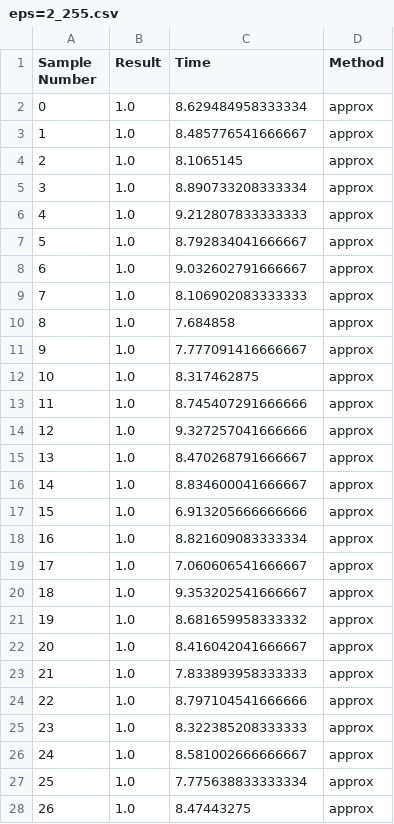
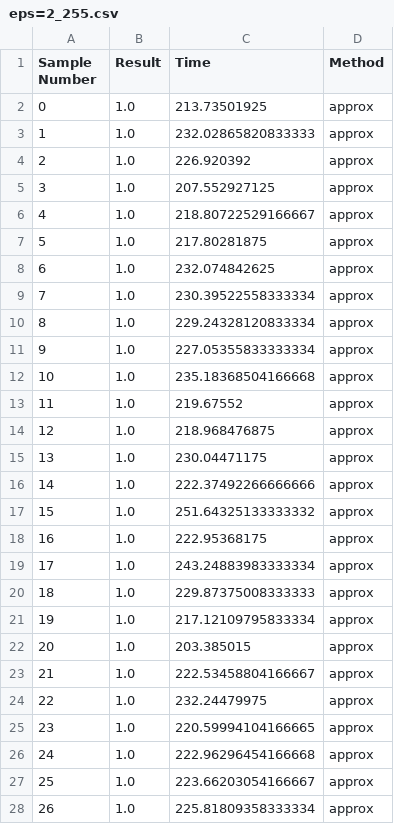
Before and after one commit to sammsaski/VVN, a CSV file: results/random/all_frames/zoom_out/approx/8/eps=2_255.csv, drawn as a sheet; only a part is shown; the diff covers the shown part only.

```diff
--- a/results/random/all_frames/zoom_out/approx/8/eps=2_255.csv
+++ b/results/random/all_frames/zoom_out/approx/8/eps=2_255.csv
@@ -1,28 +1,28 @@
 Sample Number,Result,Time,Method
-0,1.0,8.629484958333334,approx
-1,1.0,8.485776541666667,approx
-2,1.0,8.1065145,approx
-3,1.0,8.890733208333334,approx
-4,1.0,9.212807833333333,approx
-5,1.0,8.792834041666667,approx
-6,1.0,9.032602791666667,approx
-7,1.0,8.106902083333333,approx
-8,1.0,7.684858,approx
-9,1.0,7.777091416666667,approx
-10,1.0,8.317462875,approx
-11,1.0,8.745407291666666,approx
-12,1.0,9.327257041666666,approx
-13,1.0,8.470268791666667,approx
-14,1.0,8.834600041666667,approx
-15,1.0,6.913205666666666,approx
-16,1.0,8.821609083333334,approx
-17,1.0,7.060606541666667,approx
-18,1.0,9.353202541666667,approx
-19,1.0,8.681659958333332,approx
-20,1.0,8.416042041666667,approx
-21,1.0,7.833893958333333,approx
-22,1.0,8.797104541666666,approx
-23,1.0,8.322385208333333,approx
-24,1.0,8.581002666666667,approx
-25,1.0,7.775638833333334,approx
-26,1.0,8.47443275,approx
+0,1.0,213.73501925,approx
+1,1.0,232.02865820833333,approx
+2,1.0,226.920392,approx
+3,1.0,207.552927125,approx
+4,1.0,218.80722529166667,approx
+5,1.0,217.80281875,approx
+6,1.0,232.074842625,approx
+7,1.0,230.39522558333334,approx
+8,1.0,229.24328120833334,approx
+9,1.0,227.05355833333334,approx
+10,1.0,235.18368504166668,approx
+11,1.0,219.67552,approx
+12,1.0,218.968476875,approx
+13,1.0,230.04471175,approx
+14,1.0,222.37492266666666,approx
+15,1.0,251.64325133333332,approx
+16,1.0,222.95368175,approx
+17,1.0,243.24883983333334,approx
+18,1.0,229.87375008333333,approx
+19,1.0,217.12109795833334,approx
+20,1.0,203.385015,approx
+21,1.0,222.53458804166667,approx
+22,1.0,232.24479975,approx
+23,1.0,220.59994104166665,approx
+24,1.0,222.96296454166668,approx
+25,1.0,223.66203054166667,approx
+26,1.0,225.81809358333334,approx
```
Also changed, not shown: 75 edited cells elsewhere in this file, results/random/all_frames/zoom_out/approx/8/eps=1_255.csv, results/random/all_frames/zoom_out/approx/8/eps=3_255.csv, 3 other files.
